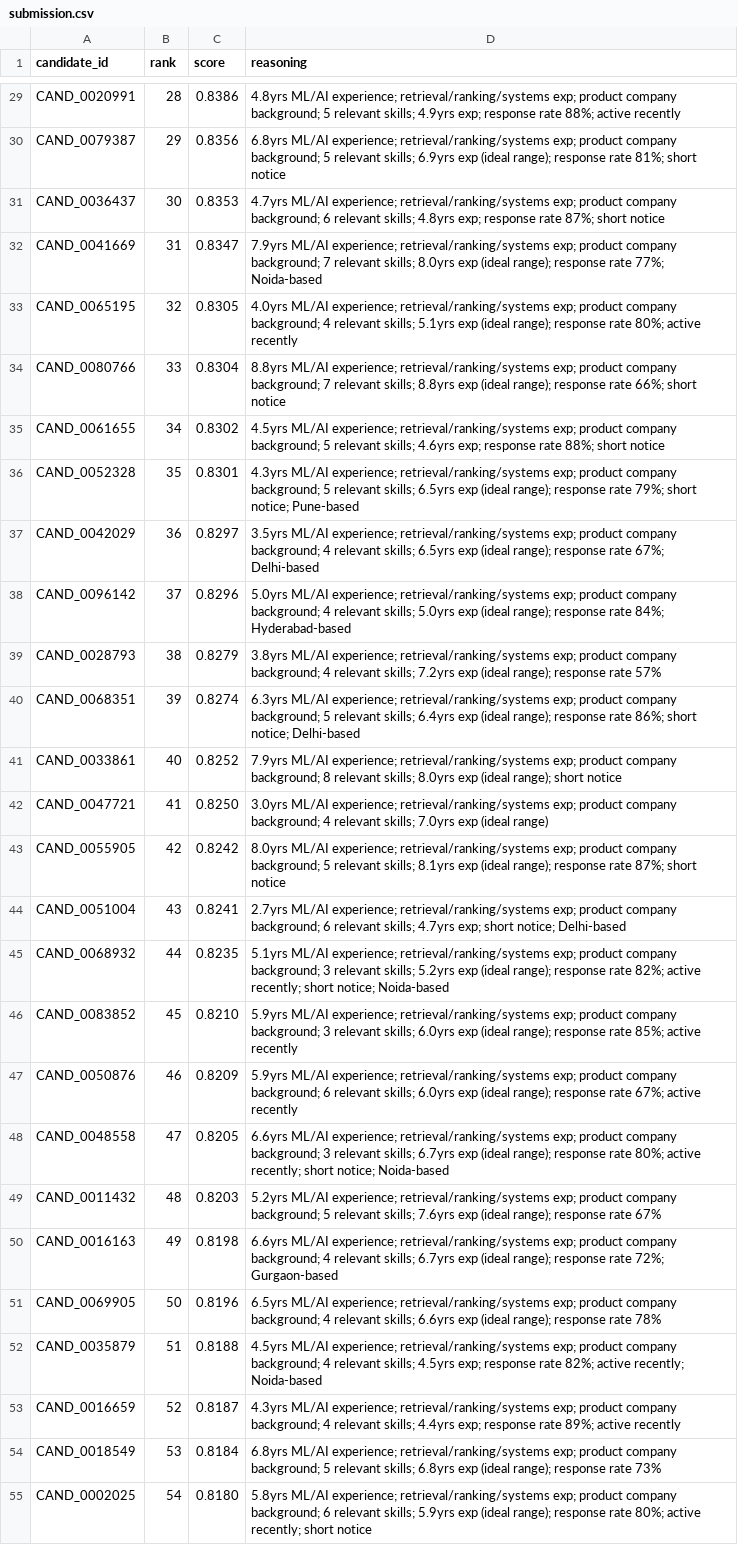
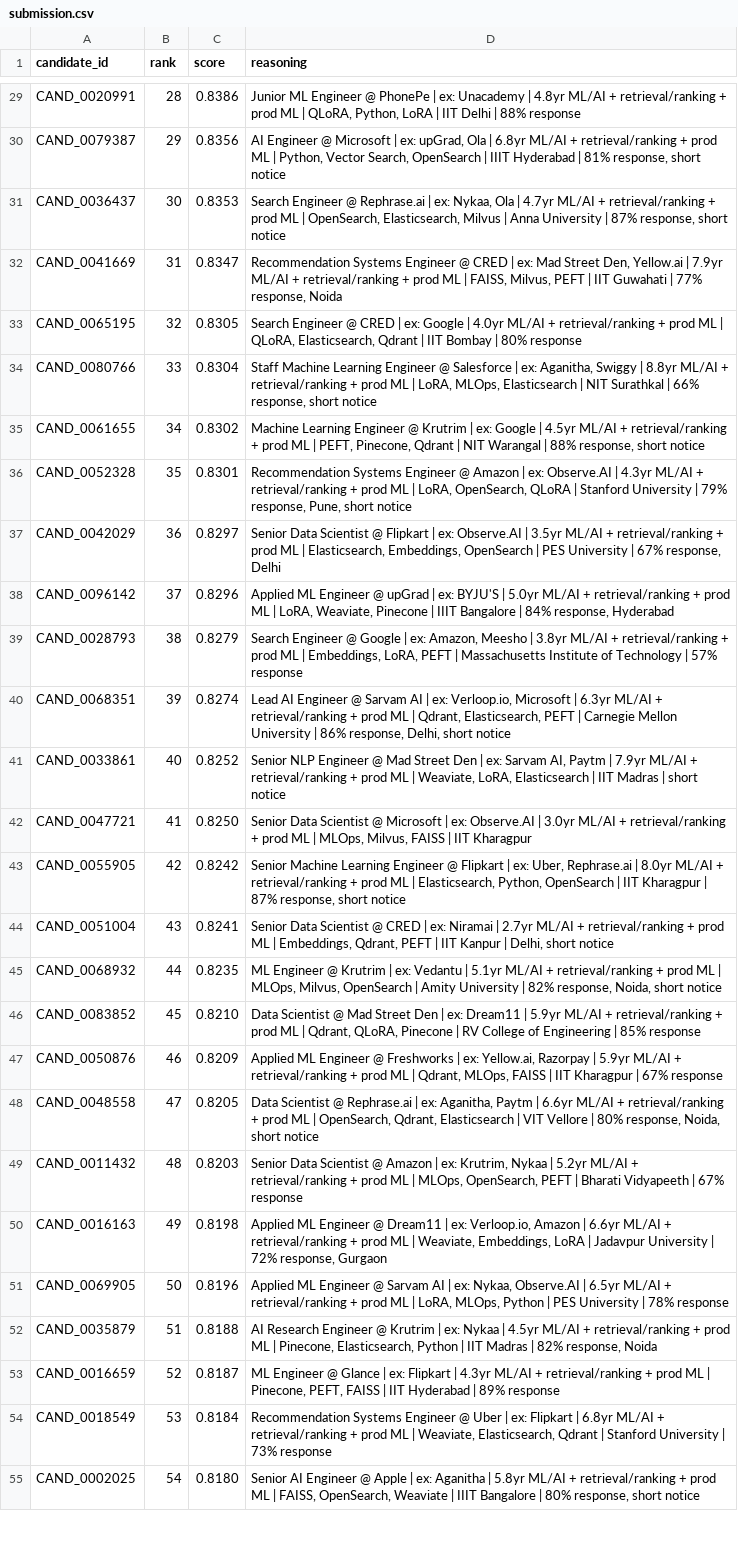
Before and after one commit to OmKhatavkar25/india-rank, a CSV file: submission.csv, drawn as a sheet; only a part is shown, gaps mark what is left out; the diff covers the shown part only; the diff names each change by its address in the sheet, - before the commit and + after, or states it on an @@ line.

Commit message:
Improve reasoning output: recruiter-friendly format with varied structure

```diff
--- a/submission.csv
+++ b/submission.csv
-D29 (reasoning): 4.8yrs ML/AI experience; retrieval/ranking/systems exp; product company background; 5 relevant skills; 4.9yrs exp; response rate 88%; active recently
+D29 (reasoning): Junior ML Engineer @ PhonePe | ex: Unacademy | 4.8yr ML/AI + retrieval/ranking + prod ML | QLoRA, Python, LoRA | IIT Delhi | 88% response
-D30 (reasoning): 6.8yrs ML/AI experience; retrieval/ranking/systems exp; product company background; 5 relevant skills; 6.9yrs exp (ideal range); response rate 81%; short notice
+D30 (reasoning): AI Engineer @ Microsoft | ex: upGrad, Ola | 6.8yr ML/AI + retrieval/ranking + prod ML | Python, Vector Search, OpenSearch | IIIT Hyderabad | 81% response, short notice
-D31 (reasoning): 4.7yrs ML/AI experience; retrieval/ranking/systems exp; product company background; 6 relevant skills; 4.8yrs exp; response rate 87%; short notice
+D31 (reasoning): Search Engineer @ Rephrase.ai | ex: Nykaa, Ola | 4.7yr ML/AI + retrieval/ranking + prod ML | OpenSearch, Elasticsearch, Milvus | Anna University | 87% response, short notice
-D32 (reasoning): 7.9yrs ML/AI experience; retrieval/ranking/systems exp; product company background; 7 relevant skills; 8.0yrs exp (ideal range); response rate 77%; Noida-based
+D32 (reasoning): Recommendation Systems Engineer @ CRED | ex: Mad Street Den, Yellow.ai | 7.9yr ML/AI + retrieval/ranking + prod ML | FAISS, Milvus, PEFT | IIT Guwahati | 77% response, Noida
-D33 (reasoning): 4.0yrs ML/AI experience; retrieval/ranking/systems exp; product company background; 4 relevant skills; 5.1yrs exp (ideal range); response rate 80%; active recently
+D33 (reasoning): Search Engineer @ CRED | ex: Google | 4.0yr ML/AI + retrieval/ranking + prod ML | QLoRA, Elasticsearch, Qdrant | IIT Bombay | 80% response
-D34 (reasoning): 8.8yrs ML/AI experience; retrieval/ranking/systems exp; product company background; 7 relevant skills; 8.8yrs exp (ideal range); response rate 66%; short notice
+D34 (reasoning): Staff Machine Learning Engineer @ Salesforce | ex: Aganitha, Swiggy | 8.8yr ML/AI + retrieval/ranking + prod ML | LoRA, MLOps, Elasticsearch | NIT Surathkal | 66% response, short notice
-D35 (reasoning): 4.5yrs ML/AI experience; retrieval/ranking/systems exp; product company background; 5 relevant skills; 4.6yrs exp; response rate 88%; short notice
+D35 (reasoning): Machine Learning Engineer @ Krutrim | ex: Google | 4.5yr ML/AI + retrieval/ranking + prod ML | PEFT, Pinecone, Qdrant | NIT Warangal | 88% response, short notice
-D36 (reasoning): 4.3yrs ML/AI experience; retrieval/ranking/systems exp; product company background; 5 relevant skills; 6.5yrs exp (ideal range); response rate 79%; short notice; Pune-based
+D36 (reasoning): Recommendation Systems Engineer @ Amazon | ex: Observe.AI | 4.3yr ML/AI + retrieval/ranking + prod ML | LoRA, OpenSearch, QLoRA | Stanford University | 79% response, Pune, short notice
-D37 (reasoning): 3.5yrs ML/AI experience; retrieval/ranking/systems exp; product company background; 4 relevant skills; 6.5yrs exp (ideal range); response rate 67%; Delhi-based
+D37 (reasoning): Senior Data Scientist @ Flipkart | ex: Observe.AI | 3.5yr ML/AI + retrieval/ranking + prod ML | Elasticsearch, Embeddings, OpenSearch | PES University | 67% response, Delhi
-D38 (reasoning): 5.0yrs ML/AI experience; retrieval/ranking/systems exp; product company background; 4 relevant skills; 5.0yrs exp (ideal range); response rate 84%; Hyderabad-based
+D38 (reasoning): Applied ML Engineer @ upGrad | ex: BYJU'S | 5.0yr ML/AI + retrieval/ranking + prod ML | LoRA, Weaviate, Pinecone | IIIT Bangalore | 84% response, Hyderabad
-D39 (reasoning): 3.8yrs ML/AI experience; retrieval/ranking/systems exp; product company background; 4 relevant skills; 7.2yrs exp (ideal range); response rate 57%
+D39 (reasoning): Search Engineer @ Google | ex: Amazon, Meesho | 3.8yr ML/AI + retrieval/ranking + prod ML | Embeddings, LoRA, PEFT | Massachusetts Institute of Technology | 57% response
-D40 (reasoning): 6.3yrs ML/AI experience; retrieval/ranking/systems exp; product company background; 5 relevant skills; 6.4yrs exp (ideal range); response rate 86%; short notice; Delhi-based
+D40 (reasoning): Lead AI Engineer @ Sarvam AI | ex: Verloop.io, Microsoft | 6.3yr ML/AI + retrieval/ranking + prod ML | Qdrant, Elasticsearch, PEFT | Carnegie Mellon University | 86% response, Delhi, short notice
-D41 (reasoning): 7.9yrs ML/AI experience; retrieval/ranking/systems exp; product company background; 8 relevant skills; 8.0yrs exp (ideal range); short notice
+D41 (reasoning): Senior NLP Engineer @ Mad Street Den | ex: Sarvam AI, Paytm | 7.9yr ML/AI + retrieval/ranking + prod ML | Weaviate, LoRA, Elasticsearch | IIT Madras | short notice
-D42 (reasoning): 3.0yrs ML/AI experience; retrieval/ranking/systems exp; product company background; 4 relevant skills; 7.0yrs exp (ideal range)
+D42 (reasoning): Senior Data Scientist @ Microsoft | ex: Observe.AI | 3.0yr ML/AI + retrieval/ranking + prod ML | MLOps, Milvus, FAISS | IIT Kharagpur
-D43 (reasoning): 8.0yrs ML/AI experience; retrieval/ranking/systems exp; product company background; 5 relevant skills; 8.1yrs exp (ideal range); response rate 87%; short notice
+D43 (reasoning): Senior Machine Learning Engineer @ Flipkart | ex: Uber, Rephrase.ai | 8.0yr ML/AI + retrieval/ranking + prod ML | Elasticsearch, Python, OpenSearch | IIT Kharagpur | 87% response, short notice
-D44 (reasoning): 2.7yrs ML/AI experience; retrieval/ranking/systems exp; product company background; 6 relevant skills; 4.7yrs exp; short notice; Delhi-based
+D44 (reasoning): Senior Data Scientist @ CRED | ex: Niramai | 2.7yr ML/AI + retrieval/ranking + prod ML | Embeddings, Qdrant, PEFT | IIT Kanpur | Delhi, short notice
-D45 (reasoning): 5.1yrs ML/AI experience; retrieval/ranking/systems exp; product company background; 3 relevant skills; 5.2yrs exp (ideal range); response rate 82%; active recently; short notice; Noida-based
+D45 (reasoning): ML Engineer @ Krutrim | ex: Vedantu | 5.1yr ML/AI + retrieval/ranking + prod ML | MLOps, Milvus, OpenSearch | Amity University | 82% response, Noida, short notice
-D46 (reasoning): 5.9yrs ML/AI experience; retrieval/ranking/systems exp; product company background; 3 relevant skills; 6.0yrs exp (ideal range); response rate 85%; active recently
+D46 (reasoning): Data Scientist @ Mad Street Den | ex: Dream11 | 5.9yr ML/AI + retrieval/ranking + prod ML | Qdrant, QLoRA, Pinecone | RV College of Engineering | 85% response
-D47 (reasoning): 5.9yrs ML/AI experience; retrieval/ranking/systems exp; product company background; 6 relevant skills; 6.0yrs exp (ideal range); response rate 67%; active recently
+D47 (reasoning): Applied ML Engineer @ Freshworks | ex: Yellow.ai, Razorpay | 5.9yr ML/AI + retrieval/ranking + prod ML | Qdrant, MLOps, FAISS | IIT Kharagpur | 67% response
-D48 (reasoning): 6.6yrs ML/AI experience; retrieval/ranking/systems exp; product company background; 3 relevant skills; 6.7yrs exp (ideal range); response rate 80%; active recently; short notice; Noida-based
+D48 (reasoning): Data Scientist @ Rephrase.ai | ex: Aganitha, Paytm | 6.6yr ML/AI + retrieval/ranking + prod ML | OpenSearch, Qdrant, Elasticsearch | VIT Vellore | 80% response, Noida, short notice
-D49 (reasoning): 5.2yrs ML/AI experience; retrieval/ranking/systems exp; product company background; 5 relevant skills; 7.6yrs exp (ideal range); response rate 67%
+D49 (reasoning): Senior Data Scientist @ Amazon | ex: Krutrim, Nykaa | 5.2yr ML/AI + retrieval/ranking + prod ML | MLOps, OpenSearch, PEFT | Bharati Vidyapeeth | 67% response
-D50 (reasoning): 6.6yrs ML/AI experience; retrieval/ranking/systems exp; product company background; 4 relevant skills; 6.7yrs exp (ideal range); response rate 72%; Gurgaon-based
+D50 (reasoning): Applied ML Engineer @ Dream11 | ex: Verloop.io, Amazon | 6.6yr ML/AI + retrieval/ranking + prod ML | Weaviate, Embeddings, LoRA | Jadavpur University | 72% response, Gurgaon
-D51 (reasoning): 6.5yrs ML/AI experience; retrieval/ranking/systems exp; product company background; 4 relevant skills; 6.6yrs exp (ideal range); response rate 78%
+D51 (reasoning): Applied ML Engineer @ Sarvam AI | ex: Nykaa, Observe.AI | 6.5yr ML/AI + retrieval/ranking + prod ML | LoRA, MLOps, Python | PES University | 78% response
-D52 (reasoning): 4.5yrs ML/AI experience; retrieval/ranking/systems exp; product company background; 4 relevant skills; 4.5yrs exp; response rate 82%; active recently; Noida-based
+D52 (reasoning): AI Research Engineer @ Krutrim | ex: Nykaa | 4.5yr ML/AI + retrieval/ranking + prod ML | Pinecone, Elasticsearch, Python | IIT Madras | 82% response, Noida
-D53 (reasoning): 4.3yrs ML/AI experience; retrieval/ranking/systems exp; product company background; 4 relevant skills; 4.4yrs exp; response rate 89%; active recently
+D53 (reasoning): ML Engineer @ Glance | ex: Flipkart | 4.3yr ML/AI + retrieval/ranking + prod ML | Pinecone, PEFT, FAISS | IIT Hyderabad | 89% response
-D54 (reasoning): 6.8yrs ML/AI experience; retrieval/ranking/systems exp; product company background; 5 relevant skills; 6.8yrs exp (ideal range); response rate 73%
+D54 (reasoning): Recommendation Systems Engineer @ Uber | ex: Flipkart | 6.8yr ML/AI + retrieval/ranking + prod ML | Weaviate, Elasticsearch, Qdrant | Stanford University | 73% response
-D55 (reasoning): 5.8yrs ML/AI experience; retrieval/ranking/systems exp; product company background; 6 relevant skills; 5.9yrs exp (ideal range); response rate 80%; active recently; short notice
+D55 (reasoning): Senior AI Engineer @ Apple | ex: Aganitha | 5.8yr ML/AI + retrieval/ranking + prod ML | FAISS, OpenSearch, Weaviate | IIIT Bangalore | 80% response, short notice
```
Also changed, not shown: 73 edited cells elsewhere in this file, 2 other files.
